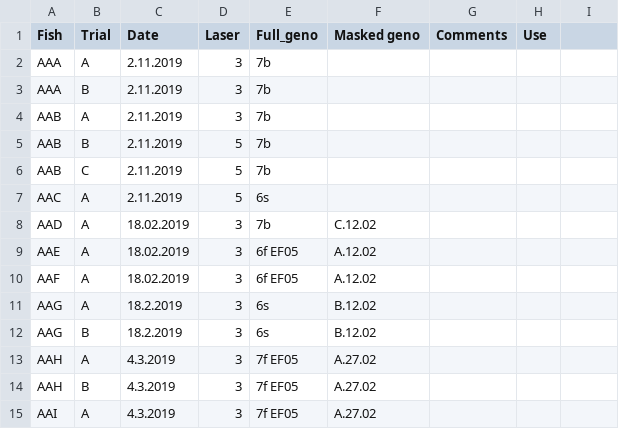
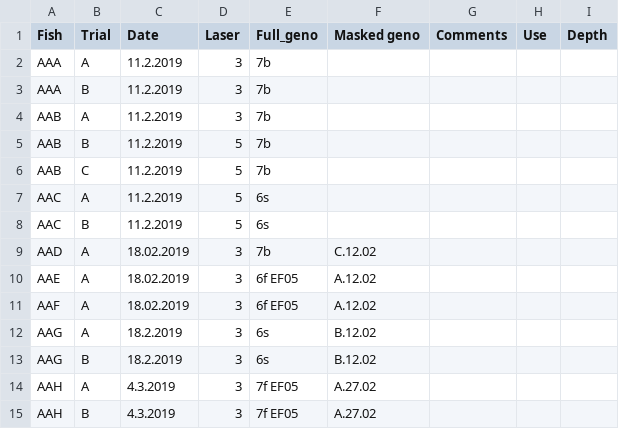
Before and after one commit to aostrov/LSMCodeR, a CSV file: models/DSLM-fish.csv, drawn as a sheet; only a part is shown; the shorter side is filled out with more unchanged rows.

Commit message:
Added AACB, because somehow I didn't have it before

```diff
--- a/models/DSLM-fish.csv
+++ b/models/DSLM-fish.csv
@@ -1,8 +1,9 @@
-Fish,Trial,Date,Laser,Full_geno,Masked geno,Comments,Use,
-AAA,A,2.11.2019,3,7b,,,,
-AAA,B,2.11.2019,3,7b,,,,
-AAB,A,2.11.2019,3,7b,,,,
-AAB,B,2.11.2019,5,7b,,,,
-AAB,C,2.11.2019,5,7b,,,,
-AAC,A,2.11.2019,5,6s,,,,
+Fish,Trial,Date,Laser,Full_geno,Masked geno,Comments,Use,Depth
+AAA,A,11.2.2019,3,7b,,,,
+AAA,B,11.2.2019,3,7b,,,,
+AAB,A,11.2.2019,3,7b,,,,
+AAB,B,11.2.2019,5,7b,,,,
+AAB,C,11.2.2019,5,7b,,,,
+AAC,A,11.2.2019,5,6s,,,,
+AAC,B,11.2.2019,5,6s,,,,
 AAD,A,18.02.2019,3,7b,C.12.02,,,
```
